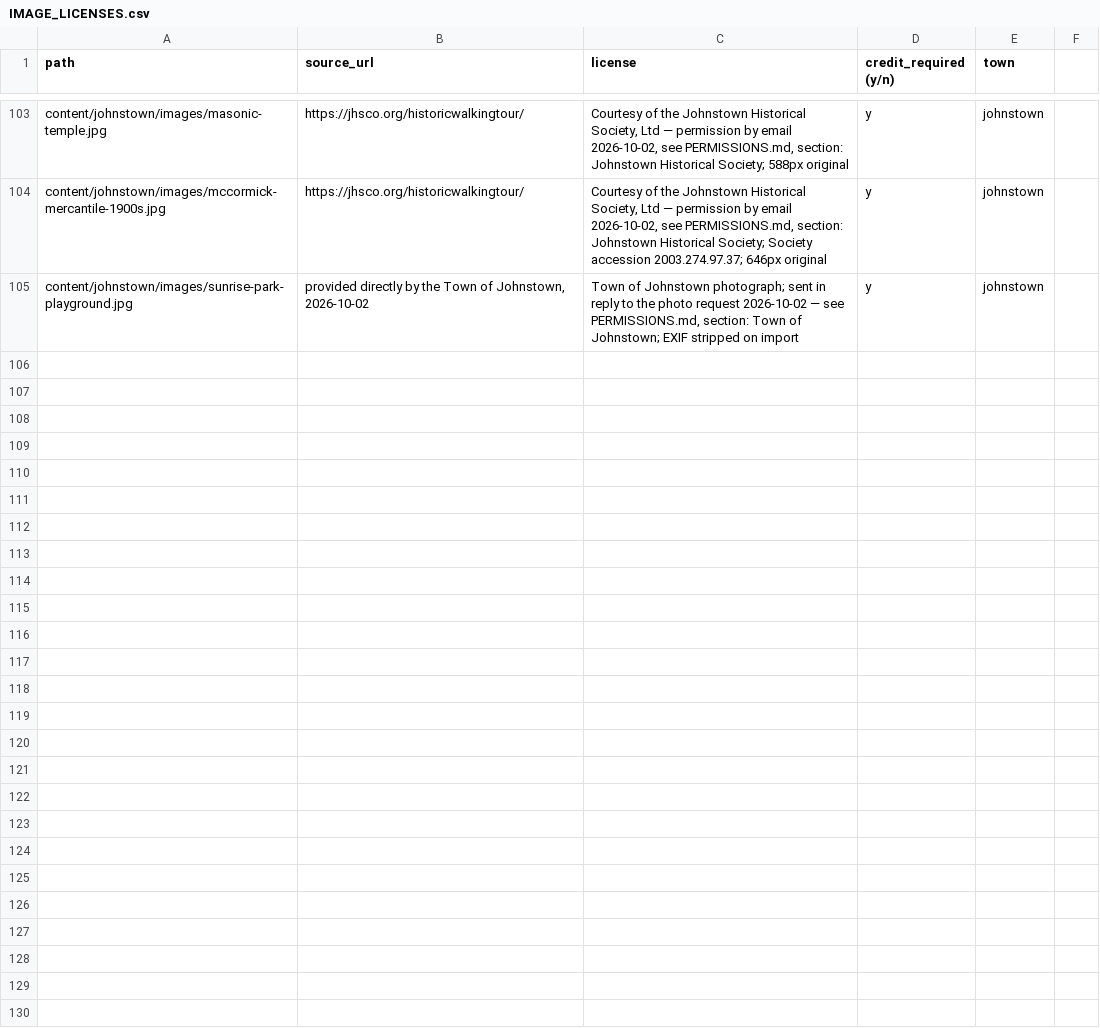
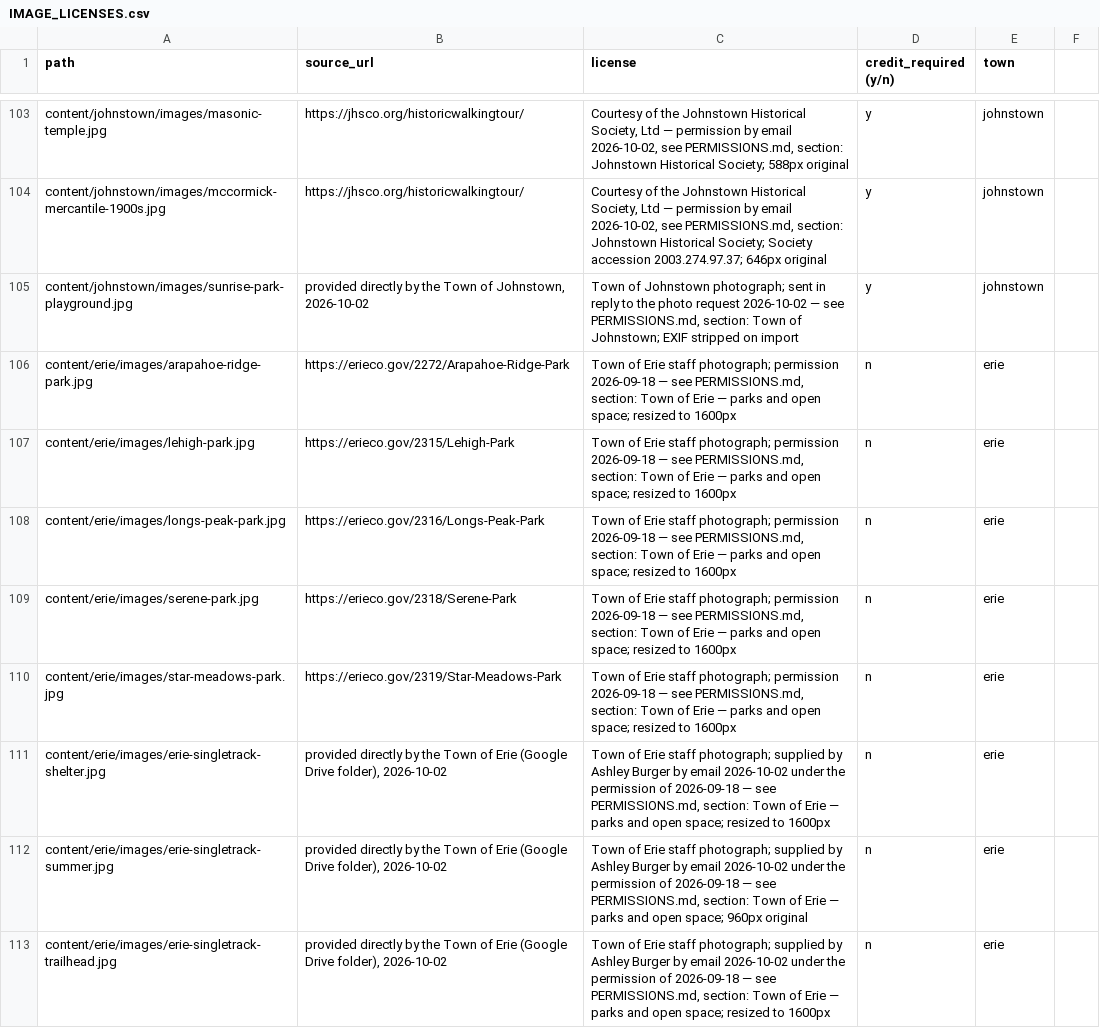
Before and after one commit to jlerner1965/insidethetowns, a CSV file: IMAGE_LICENSES.csv, drawn as a sheet; only a part is shown, gaps mark what is left out.

```diff
--- a/IMAGE_LICENSES.csv
+++ b/IMAGE_LICENSES.csv
@@ -105 +105,9 @@ content/johnstown/images/mccormick-mercantile-1900s.jpg,https://jhsco.org/histor
 content/johnstown/images/sunrise-park-playground.jpg,"provided directly by the Town of Johnstown, 2026-10-02","Town of Johnstown photograph; sent in reply to the photo request 2026-10-02 — see PERMISSIONS.md, section: Town of Johnstown; EXIF stripped on import",y,johnstown
+content/erie/images/arapahoe-ridge-park.jpg,https://erieco.gov/2272/Arapahoe-Ridge-Park,"Town of Erie staff photograph; permission 2026-09-18 — see PERMISSIONS.md, section: Town of Erie — parks and open space; resized to 1600px",n,erie
+content/erie/images/lehigh-park.jpg,https://erieco.gov/2315/Lehigh-Park,"Town of Erie staff photograph; permission 2026-09-18 — see PERMISSIONS.md, section: Town of Erie — parks and open space; resized to 1600px",n,erie
+content/erie/images/longs-peak-park.jpg,https://erieco.gov/2316/Longs-Peak-Park,"Town of Erie staff photograph; permission 2026-09-18 — see PERMISSIONS.md, section: Town of Erie — parks and open space; resized to 1600px",n,erie
+content/erie/images/serene-park.jpg,https://erieco.gov/2318/Serene-Park,"Town of Erie staff photograph; permission 2026-09-18 — see PERMISSIONS.md, section: Town of Erie — parks and open space; resized to 1600px",n,erie
+content/erie/images/star-meadows-park.jpg,https://erieco.gov/2319/Star-Meadows-Park,"Town of Erie staff photograph; permission 2026-09-18 — see PERMISSIONS.md, section: Town of Erie — parks and open space; resized to 1600px",n,erie
+content/erie/images/erie-singletrack-shelter.jpg,"provided directly by the Town of Erie (Google Drive folder), 2026-10-02","Town of Erie staff photograph; supplied by Ashley Burger by email 2026-10-02 under the permission of 2026-09-18 — see PERMISSIONS.md, section: Town of Erie — parks and open space; resized to 1600px",n,erie
+content/erie/images/erie-singletrack-summer.jpg,"provided directly by the Town of Erie (Google Drive folder), 2026-10-02","Town of Erie staff photograph; supplied by Ashley Burger by email 2026-10-02 under the permission of 2026-09-18 — see PERMISSIONS.md, section: Town of Erie — parks and open space; 960px original",n,erie
+content/erie/images/erie-singletrack-trailhead.jpg,"provided directly by the Town of Erie (Google Drive folder), 2026-10-02","Town of Erie staff photograph; supplied by Ashley Burger by email 2026-10-02 under the permission of 2026-09-18 — see PERMISSIONS.md, section: Town of Erie — parks and open space; resized to 1600px",n,erie
```
Also changed, not shown: 17 other files.
